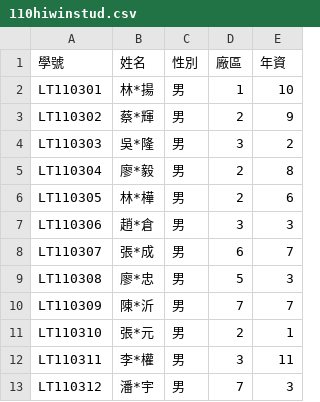
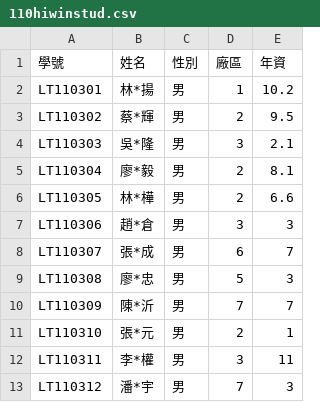
Before and after one commit to husthorng/hello-world, a CSV file: 110hiwinstud.csv, drawn as a sheet; only a part is shown.

Commit message:
Update 110hiwinstud.csv

```diff
--- a/110hiwinstud.csv
+++ b/110hiwinstud.csv
@@ -1,7 +1,7 @@
 學號,姓名,性別,廠區,年資
-LT110301,林*揚,男,1,10
-LT110302,蔡*輝,男,2,9
-LT110303,吳*隆,男,3,2
-LT110304,廖*毅,男,2,8
-LT110305,林*樺,男,2,6
+LT110301,林*揚,男,1,10.2
+LT110302,蔡*輝,男,2,9.5
+LT110303,吳*隆,男,3,2.1
+LT110304,廖*毅,男,2,8.1
+LT110305,林*樺,男,2,6.6
 LT110306,趙*倉,男,3,3
```
